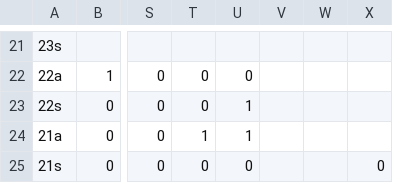
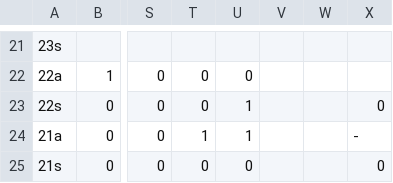
Before and after one commit to ininununininnuuniin/csv, a CSV file: IPA_ST_FE.csv, drawn as a sheet; only a part is shown, gaps mark what is left out; the diff names each change by its address in the sheet, - before the commit and + after, or states it on an @@ line.

Commit message:
Update IPA_ST_FE.csv

```diff
--- a/IPA_ST_FE.csv
+++ b/IPA_ST_FE.csv
-X23: (empty)
+X23: 0
-X24: (empty)
+X24: -
```
